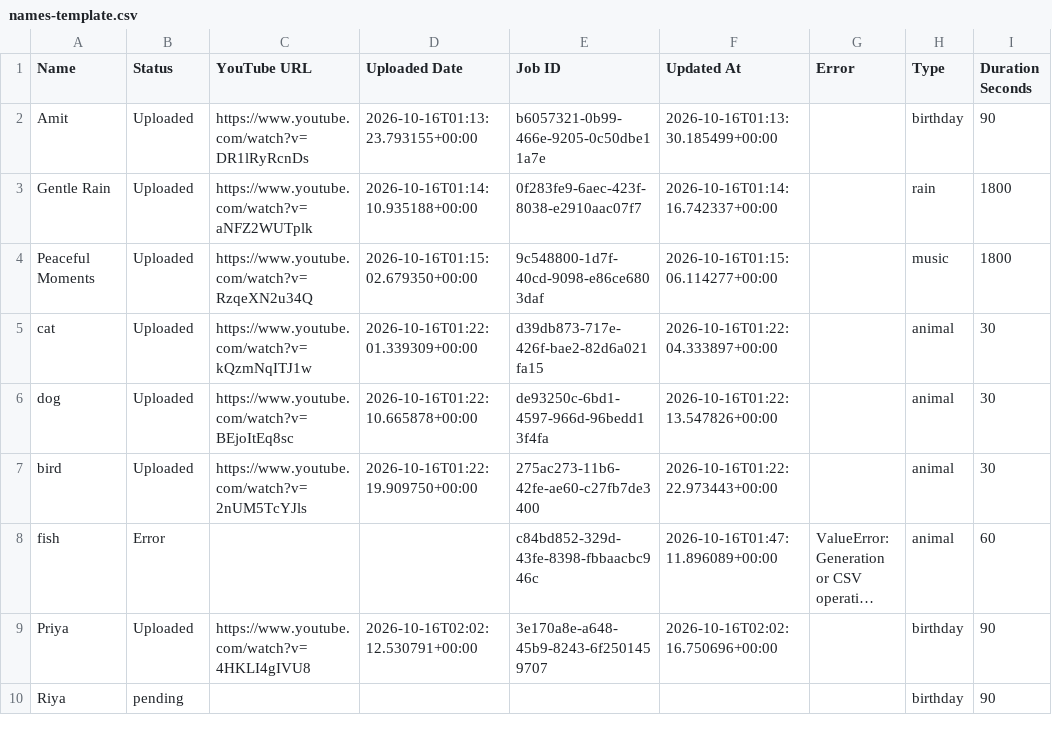
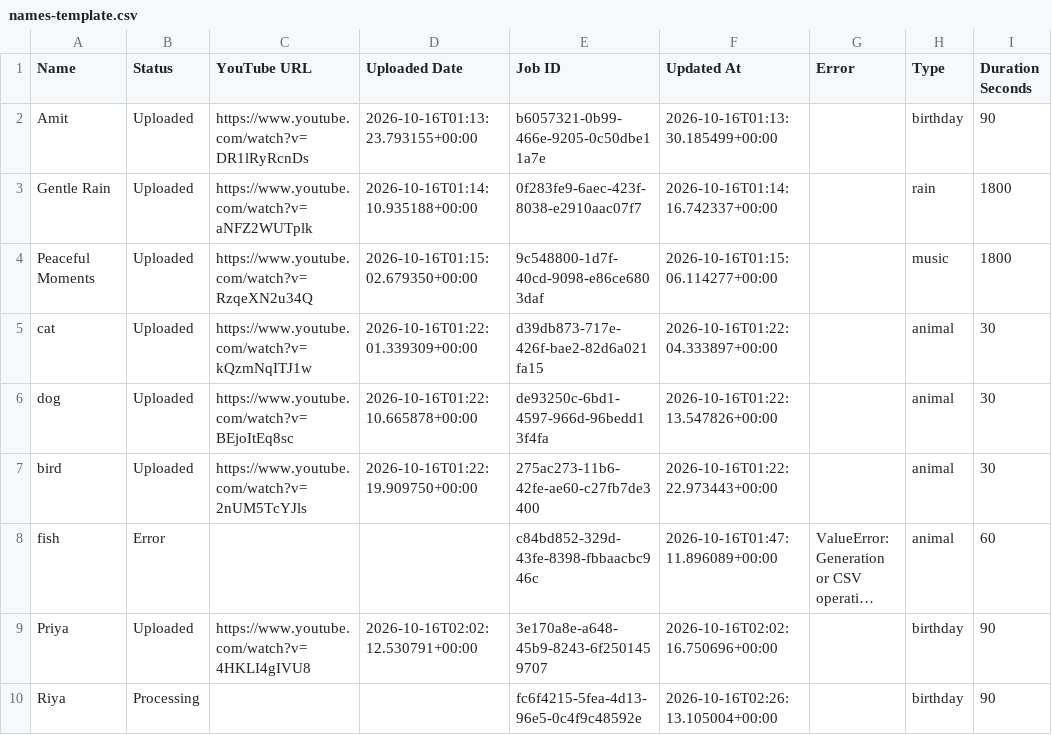
Before and after one commit to familyinvitation/Enjoy-Your-Day-Studio, a CSV file: names-template.csv, drawn as a sheet; only a part is shown; long unchanged cells end in …; the diff names each change by its address in the sheet, - before the commit and + after, or states it on an @@ line.

```diff
--- a/names-template.csv
+++ b/names-template.csv
-B10 (Status): pending
+B10 (Status): Processing
-E10 (Job ID): (empty)
+E10 (Job ID): fc6f4215-5fea-4d13-96e5-0c4f9c48592e
-F10 (Updated At): (empty)
+F10 (Updated At): 2026-10-16T02:26:13.105004+00:00
```
